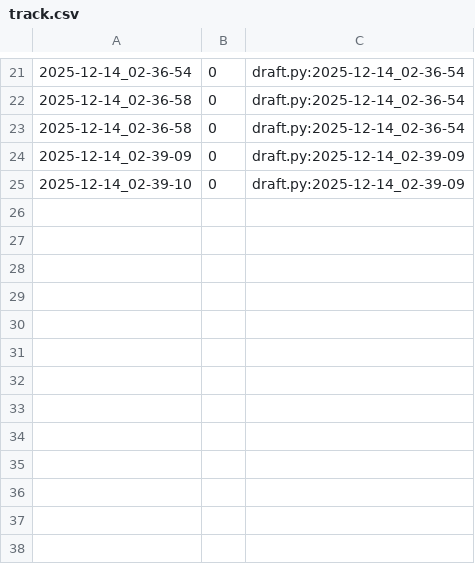
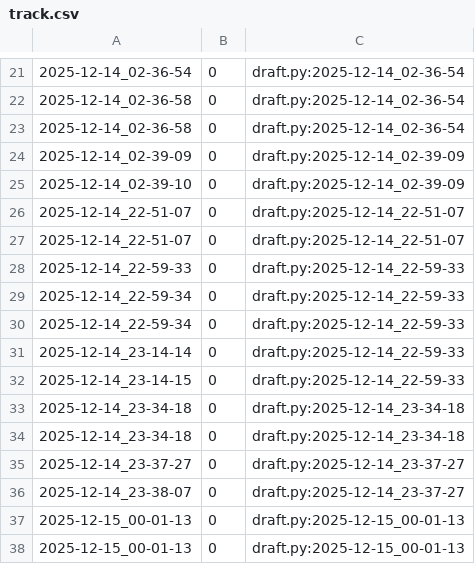
Before and after one commit to qxcode-course/poo-dd-cd-bloco-e-vivistar-here, a CSV file: tasks/.tko/track/poo@estacionamento/track.csv, drawn as a sheet; only a part is shown, gaps mark what is left out; the diff names each change by its address in the sheet, - before the commit and + after, or states it on an @@ line.

```diff
--- a/tasks/.tko/track/poo@estacionamento/track.csv
+++ b/tasks/.tko/track/poo@estacionamento/track.csv
+row 26: 2025-12-14_22-51-07 | 0 | draft.py:2025-12-14_22-51-07
+row 27: 2025-12-14_22-51-07 | 0 | draft.py:2025-12-14_22-51-07
+row 28: 2025-12-14_22-59-33 | 0 | draft.py:2025-12-14_22-59-33
+row 29: 2025-12-14_22-59-34 | 0 | draft.py:2025-12-14_22-59-33
+row 30: 2025-12-14_22-59-34 | 0 | draft.py:2025-12-14_22-59-33
+row 31: 2025-12-14_23-14-14 | 0 | draft.py:2025-12-14_22-59-33
+row 32: 2025-12-14_23-14-15 | 0 | draft.py:2025-12-14_22-59-33
+row 33: 2025-12-14_23-34-18 | 0 | draft.py:2025-12-14_23-34-18
+row 34: 2025-12-14_23-34-18 | 0 | draft.py:2025-12-14_23-34-18
+row 35: 2025-12-14_23-37-27 | 0 | draft.py:2025-12-14_23-37-27
+row 36: 2025-12-14_23-38-07 | 0 | draft.py:2025-12-14_23-37-27
+row 37: 2025-12-15_00-01-13 | 0 | draft.py:2025-12-15_00-01-13
+row 38: 2025-12-15_00-01-13 | 0 | draft.py:2025-12-15_00-01-13
```
Also changed, not shown: 5 other files.
